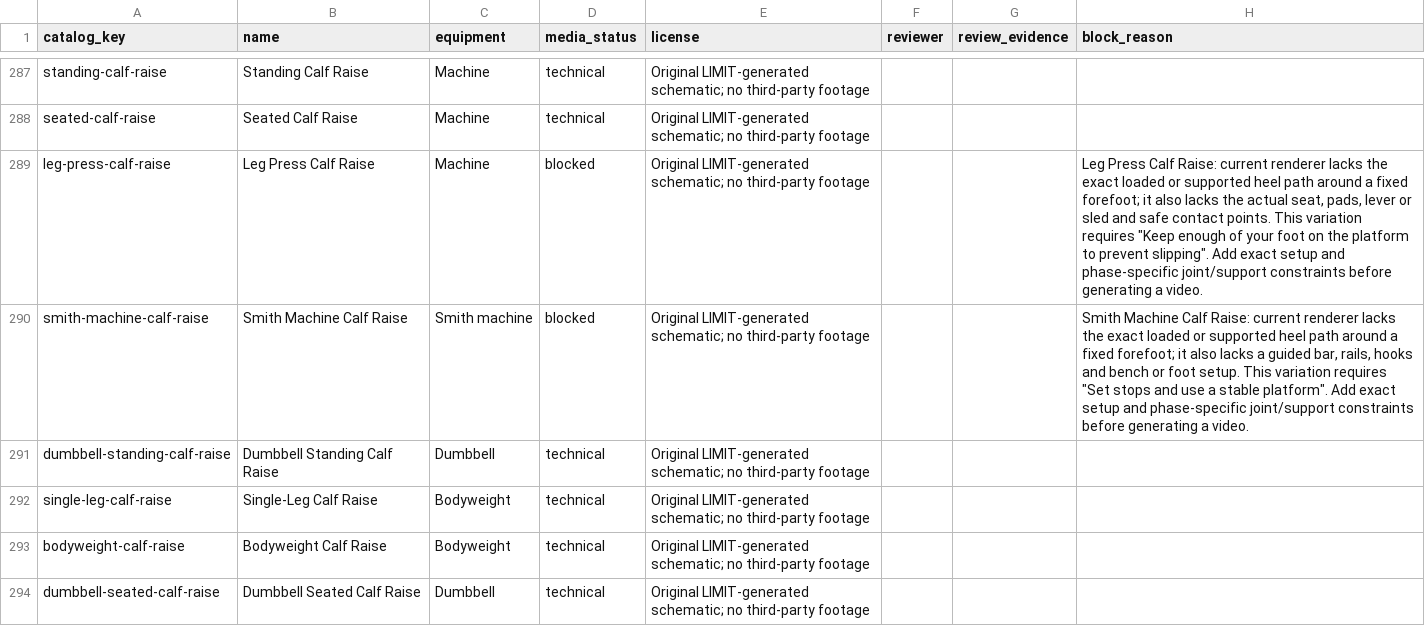
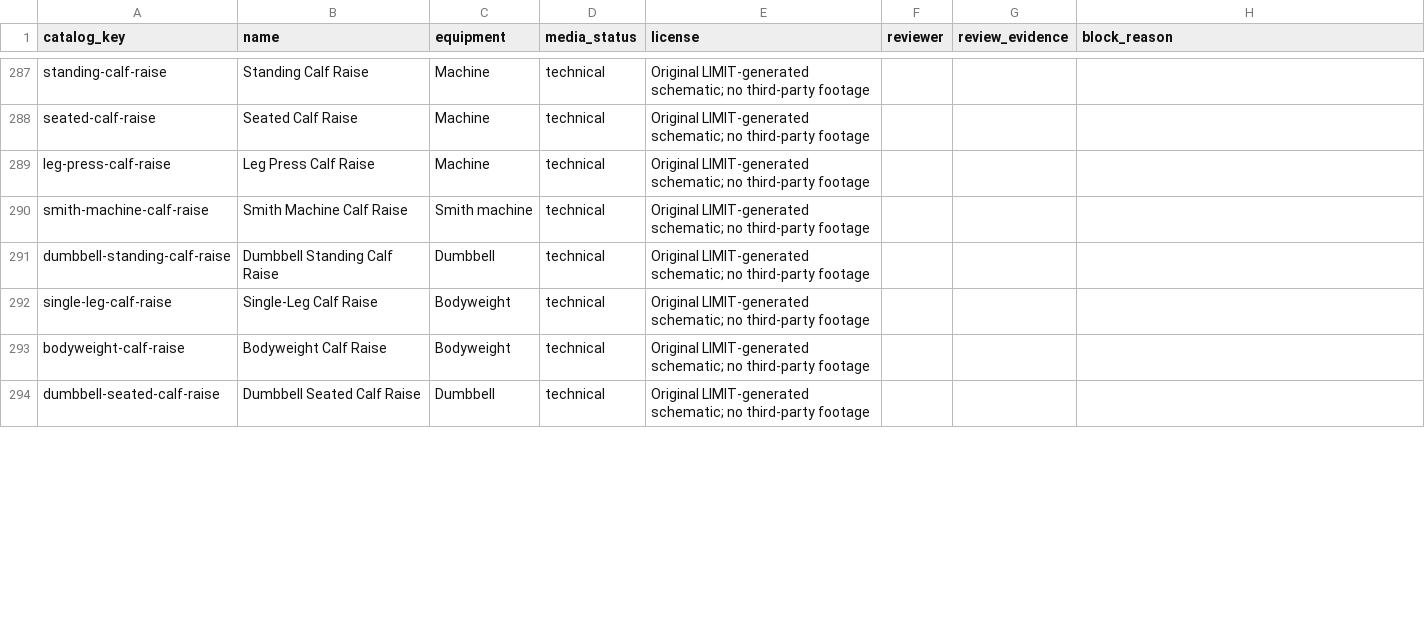
Before and after one commit to dylanlasensky/limit, a CSV file: docs/exercise-media-checklist.csv, drawn as a sheet; only a part is shown, gaps mark what is left out; the diff covers the shown part only.

Commit message:
Render exact leg press and lower leg media batch

```diff
--- a/docs/exercise-media-checklist.csv
+++ b/docs/exercise-media-checklist.csv
@@ -288,4 +288,4 @@ standing-calf-raise,Standing Calf Raise,Machine,technical,Original LIMIT-generat
 seated-calf-raise,Seated Calf Raise,Machine,technical,Original LIMIT-generated schematic; no third-party footage,,,
-leg-press-calf-raise,Leg Press Calf Raise,Machine,blocked,Original LIMIT-generated schematic; no third-party footage,,,"Leg Press Calf Raise: current renderer lacks the exact loaded or supported heel path around a fixed forefoot; it also lacks the actual seat, pads, lever or sled and safe contact points. This variation requires ""Keep enough of your foot on the platform to prevent slipping"". Add exact setup and phase-specific joint/support constraints before generating a video."
-smith-machine-calf-raise,Smith Machine Calf Raise,Smith machine,blocked,Original LIMIT-generated schematic; no third-party footage,,,"Smith Machine Calf Raise: current renderer lacks the exact loaded or supported heel path around a fixed forefoot; it also lacks a guided bar, rails, hooks and bench or foot setup. This variation requires ""Set stops and use a stable platform"". Add exact setup and phase-specific joint/support constraints before generating a video."
+leg-press-calf-raise,Leg Press Calf Raise,Machine,technical,Original LIMIT-generated schematic; no third-party footage,,,
+smith-machine-calf-raise,Smith Machine Calf Raise,Smith machine,technical,Original LIMIT-generated schematic; no third-party footage,,,
 dumbbell-standing-calf-raise,Dumbbell Standing Calf Raise,Dumbbell,technical,Original LIMIT-generated schematic; no third-party footage,,,
```
Also changed, not shown: 12 edited cells elsewhere in this file, 5 other files.
